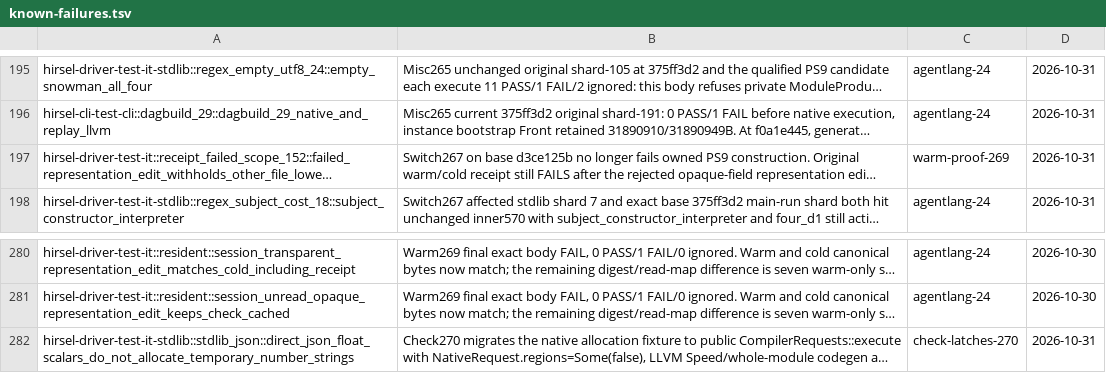
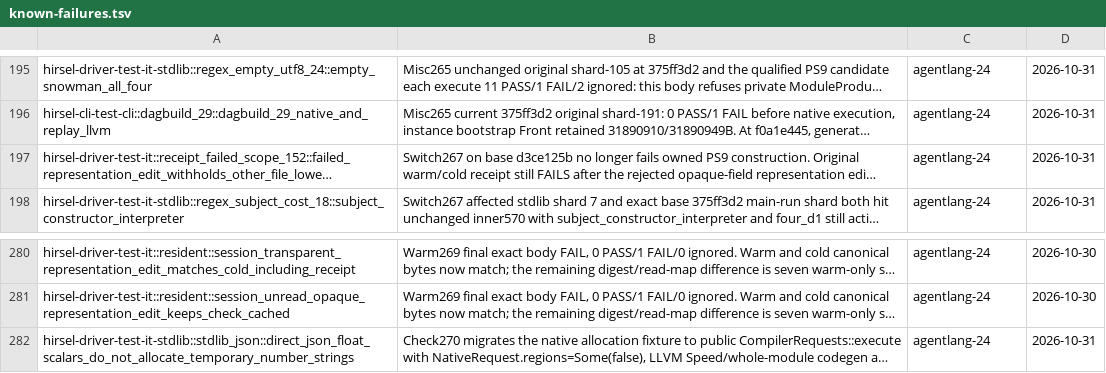
Before and after one commit to SamGalanakis/hirsel, a TSV file: tools/known-failures.tsv, drawn as a sheet; only a part is shown, gaps mark what is left out; long unchanged cells end in …; the diff names each change by its address in the sheet, - before the commit and + after, or states it on an @@ line.

Commit message:
Re-own finished lanes' remaining rows to the orchestrator

```diff
--- a/tools/known-failures.tsv
+++ b/tools/known-failures.tsv
-C197: warm-proof-269
+C197: agentlang-24
-C282: check-latches-270
+C282: agentlang-24
```
